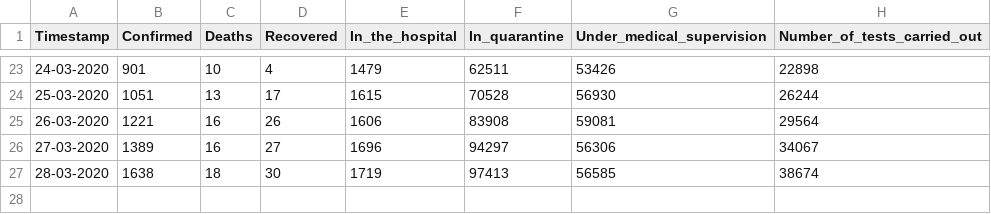
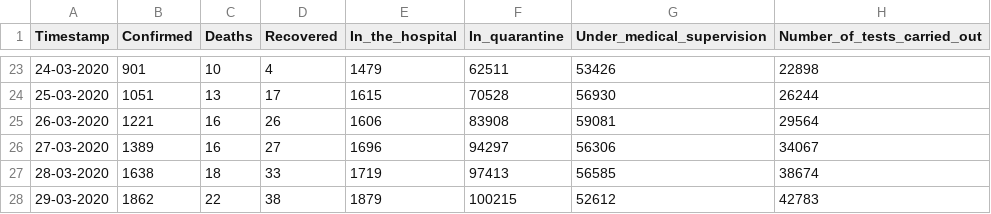
Before and after one commit to dtandev/coronavirus, a CSV file: data/CoronavirusPL - General.csv, drawn as a sheet; only a part is shown, gaps mark what is left out.

```diff
--- a/data/CoronavirusPL - General.csv
+++ b/data/CoronavirusPL - General.csv
@@ -26,2 +26,3 @@ Timestamp,Confirmed,Deaths,Recovered,In_the_hospital,In_quarantine,Under_medical
 27-03-2020,1389,16,27,1696,94297,56306,34067
-28-03-2020,1638,18,30,1719,97413,56585,38674
+28-03-2020,1638,18,33,1719,97413,56585,38674
+29-03-2020,1862,22,38,1879,100215,52612,42783
```
Also changed, not shown: 1 other file.
